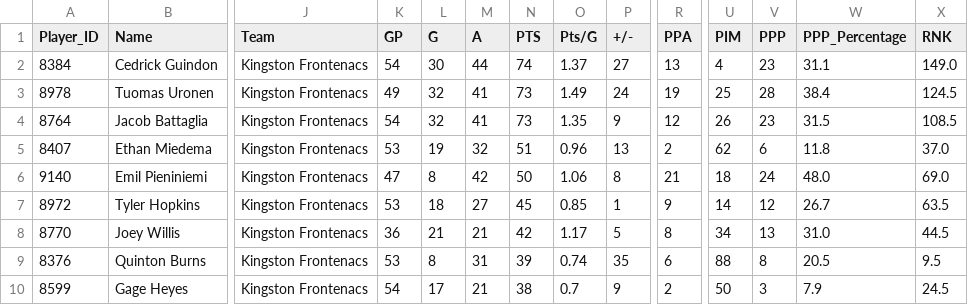
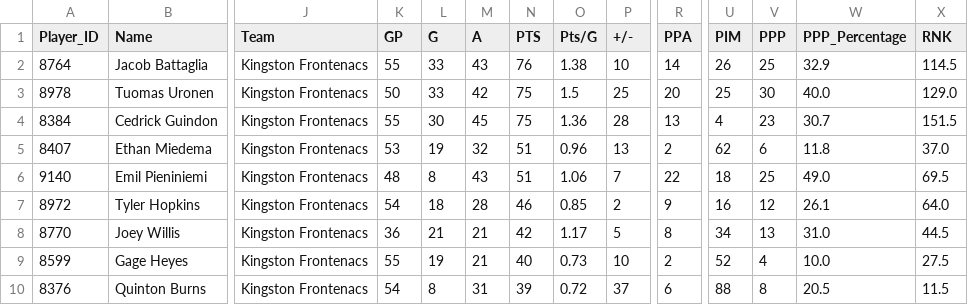
Before and after one commit to NoahCornish/ohlpredictor, a CSV file: docs/OHL_STATS/Kingston_Frontenacs.csv, drawn as a sheet; only a part is shown, gaps mark what is left out; removed rows and columns are numbered as before the commit, all else as after; rows hold the shown columns only; the diff covers the shown part only; the diff names each change by its address in the sheet, - before the commit and + after, or states it on an @@ line.

```diff
--- a/docs/OHL_STATS/Kingston_Frontenacs.csv
+++ b/docs/OHL_STATS/Kingston_Frontenacs.csv
+row 2: 8764 | Jacob Battaglia | Kingston Frontenacs | 55 | 33 | 43 | 76 | 1.38 | 10 | 14 | 26 | 25 | 32.9 | 114.5
+row 3: 8978 | Tuomas Uronen | Kingston Frontenacs | 50 | 33 | 42 | 75 | 1.5 | 25 | 20 | 25 | 30 | 40.0 | 129.0
-K4 (GP): 54
+K4 (GP): 55
-M4 (A): 44
+M4 (A): 45
-N4 (PTS): 74
+N4 (PTS): 75
-O4 (Pts/G): 1.37
+O4 (Pts/G): 1.36
-P4 (+/-): 27
+P4 (+/-): 28
-W4 (PPP_Percentage): 31.1
+W4 (PPP_Percentage): 30.7
-X4 (RNK): 149.0
+X4 (RNK): 151.5
-row 3: 8978 | Tuomas Uronen | Kingston Frontenacs | 49 | 32 | 41 | 73 | 1.49 | 24 | 19 | 25 | 28 | 38.4 | 124.5
-row 4: 8764 | Jacob Battaglia | Kingston Frontenacs | 54 | 32 | 41 | 73 | 1.35 | 9 | 12 | 26 | 23 | 31.5 | 108.5
-K6 (GP): 47
+K6 (GP): 48
-M6 (A): 42
+M6 (A): 43
-N6 (PTS): 50
+N6 (PTS): 51
-P6 (+/-): 8
+P6 (+/-): 7
-R6 (PPA): 21
+R6 (PPA): 22
-V6 (PPP): 24
+V6 (PPP): 25
-W6 (PPP_Percentage): 48.0
+W6 (PPP_Percentage): 49.0
-X6 (RNK): 69.0
+X6 (RNK): 69.5
-K7 (GP): 53
+K7 (GP): 54
-M7 (A): 27
+M7 (A): 28
-N7 (PTS): 45
+N7 (PTS): 46
-P7 (+/-): 1
+P7 (+/-): 2
-U7 (PIM): 14
+U7 (PIM): 16
-W7 (PPP_Percentage): 26.7
+W7 (PPP_Percentage): 26.1
-X7 (RNK): 63.5
+X7 (RNK): 64.0
+row 9: 8599 | Gage Heyes | Kingston Frontenacs | 55 | 19 | 21 | 40 | 0.73 | 10 | 2 | 52 | 4 | 10.0 | 27.5
-K10 (GP): 53
+K10 (GP): 54
-O10 (Pts/G): 0.74
+O10 (Pts/G): 0.72
-P10 (+/-): 35
+P10 (+/-): 37
-X10 (RNK): 9.5
+X10 (RNK): 11.5
-row 10: 8599 | Gage Heyes | Kingston Frontenacs | 54 | 17 | 21 | 38 | 0.7 | 9 | 2 | 50 | 3 | 7.9 | 24.5
```
Also changed, not shown: 36 edited cells elsewhere in this file, docs/OHL_STATS/Brantford_Bulldogs.csv, docs/OHL_STATS/LeagueStats_2024_2025.csv, 44 other files.
